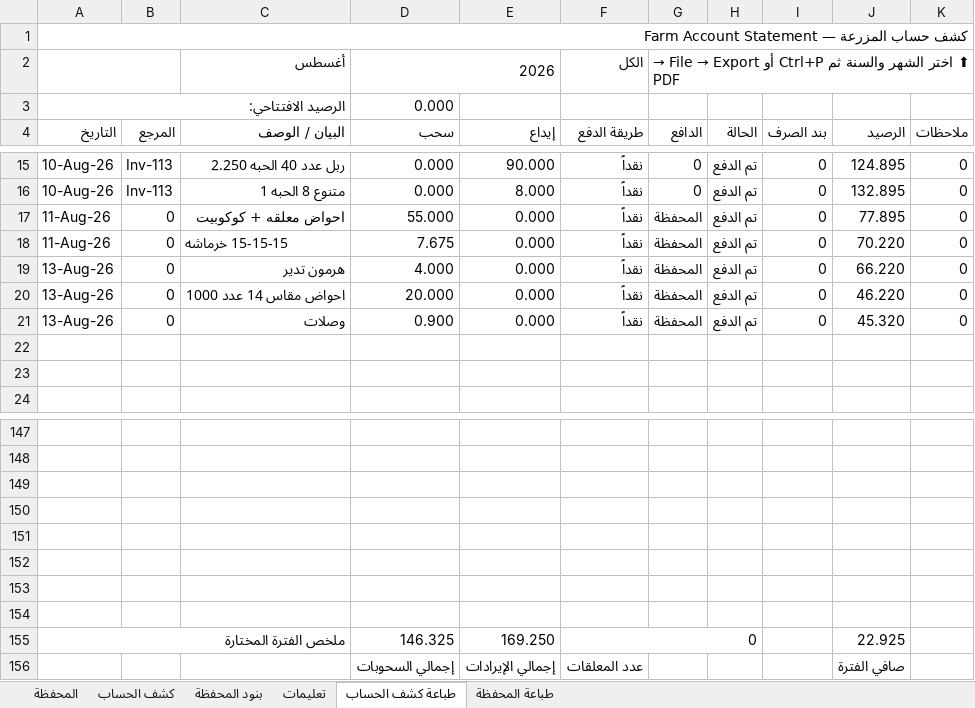
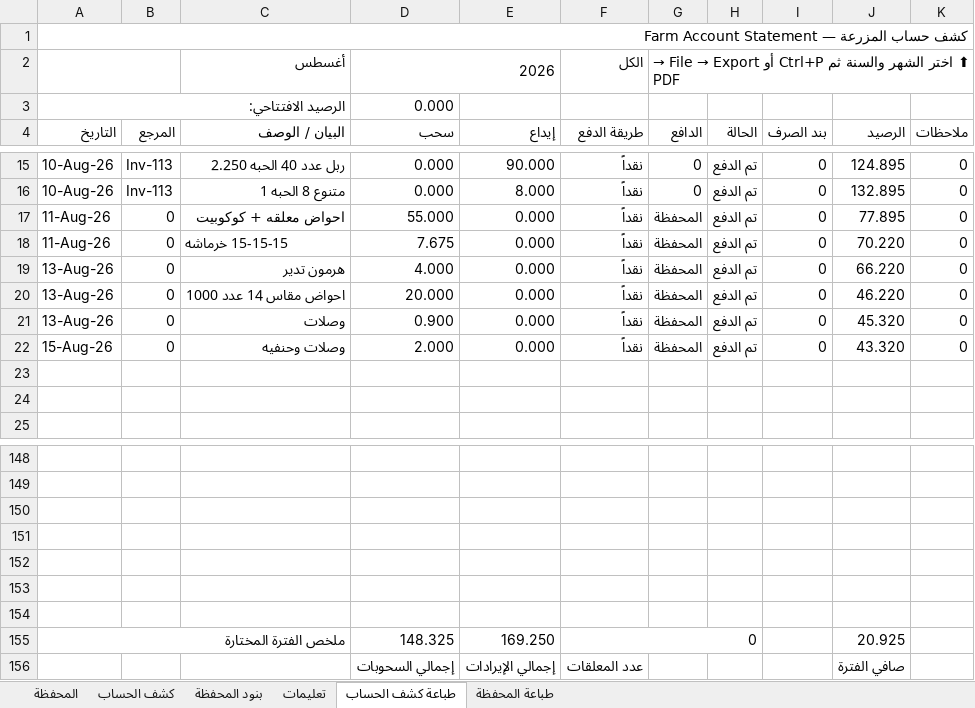
Before and after one commit to hadi907/ftm8-monitor, an Excel workbook: Farm_Account.xlsx, sheet طباعة كشف الحساب, drawn as a sheet; only a part is shown, gaps mark what is left out; values as stored, in another font and other column widths than the file's, no cell formats; conditional formats not drawn; removed rows and columns are numbered as before the commit, all else as after; the diff names each change by its address in the sheet, - before the commit and + after, or states it on an @@ line.

```diff
--- a/Farm_Account.xlsx (sheet طباعة كشف الحساب)
+++ b/Farm_Account.xlsx (sheet طباعة كشف الحساب)
+row 22: 15-Aug-26 | 0 | وصلات وحنفيه | 2.000 | 0.000 | نقداً | المحفظة | تم الدفع | 0 | 43.320 | 0
-row 154: (empty)
-D155 (سحب): 146.325
+D155 (سحب): 148.325
-J155 (الرصيد): 22.925
+J155 (الرصيد): 20.925
```
Also changed, not shown: sheet المحفظة, sheet كشف الحساب, cell formats, formulas that keep their value.
